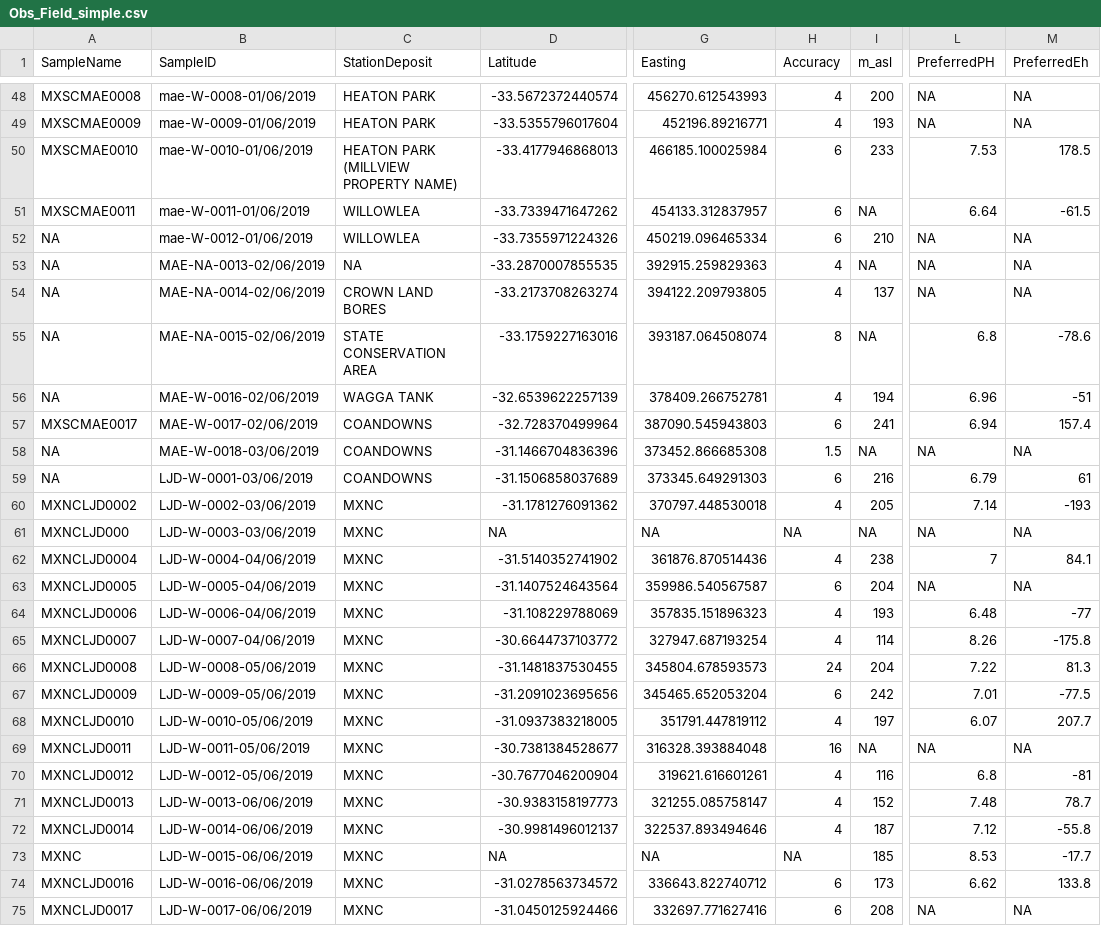
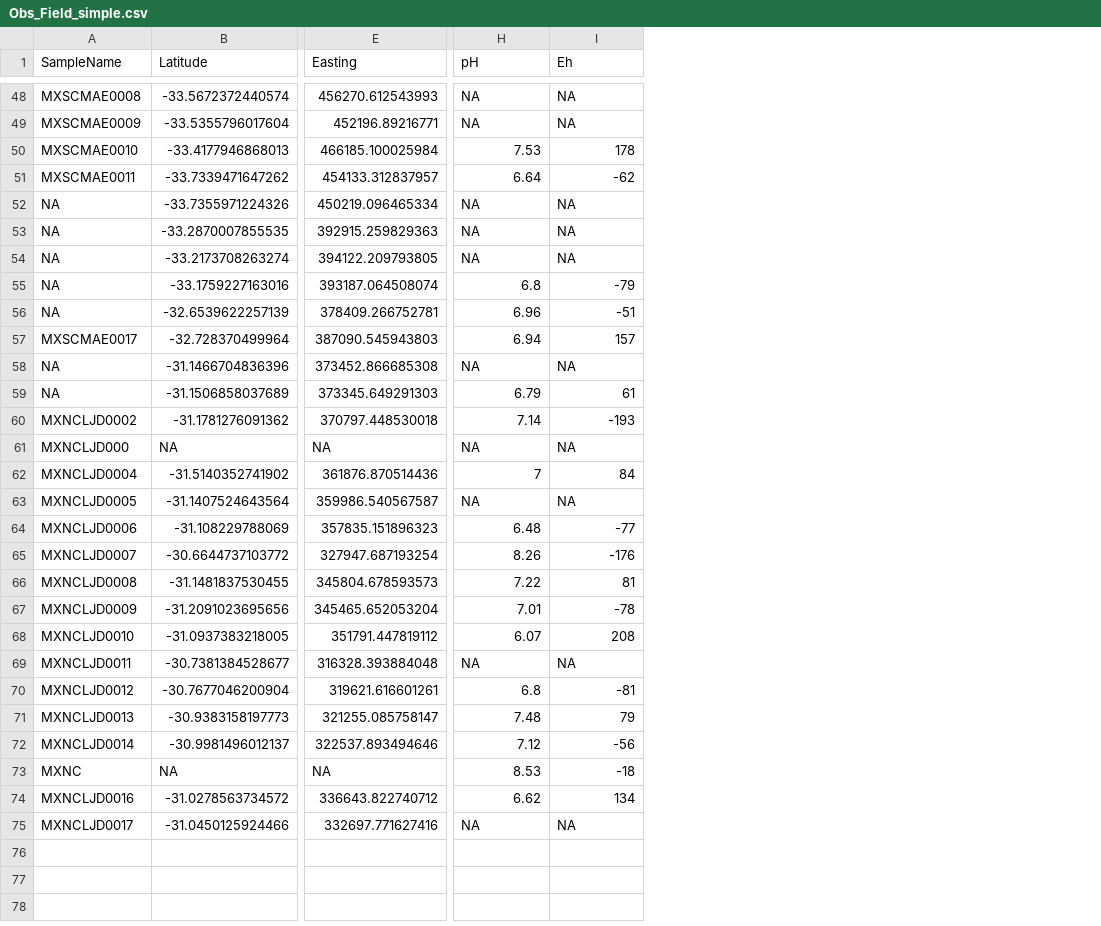
Before and after one commit to ChloePlet/FOCUS_markdown, a CSV file: resources/results/Obs_Field_simple.csv, drawn as a sheet; only a part is shown, gaps mark what is left out; removed rows and columns are numbered as before the commit, all else as after; the diff covers the shown part only; the diff names each change by its address in the sheet, - before the commit and + after, or states it on an @@ line.

```diff
--- a/resources/results/Obs_Field_simple.csv
+++ b/resources/results/Obs_Field_simple.csv
-column B (SampleID), rows 48-75: mae-W-0008-01/06/2019 | mae-W-0009-01/06/2019 | mae-W-0010-01/06/2019 | mae-W-0011-01/06/2019 | mae-W-0012-01/06/2019 | MAE-NA-0013-02/06/2019 | MAE-NA-0014-02/06/2019 | MAE-NA-0015-02/06/2019 | MAE-W-0016-02/06/2019 | MAE-W-0017-02/06/2019 | MAE-W-0018-03/06/2019 | LJD-W-0001-03/06/2019 | LJD-W-0002-03/06/2019 | LJD-W-0003-03/06/2019 | LJD-W-0004-04/06/2019 | LJD-W-0005-04/06/2019 | LJD-W-0006-04/06/2019 | LJD-W-0007-04/06/2019 | LJD-W-0008-05/06/2019 | LJD-W-0009-05/06/2019 | LJD-W-0010-05/06/2019 | LJD-W-0011-05/06/2019 | LJD-W-0012-05/06/2019 | LJD-W-0013-06/06/2019 | LJD-W-0014-06/06/2019 | LJD-W-0015-06/06/2019 | LJD-W-0016-06/06/2019 | LJD-W-0017-06/06/2019
-column C (StationDeposit), rows 48-75: HEATON PARK | HEATON PARK | HEATON PARK (MILLVIEW PROPERTY NAME) | WILLOWLEA | WILLOWLEA | NA | CROWN LAND BORES | STATE CONSERVATION AREA | WAGGA TANK | COANDOWNS | COANDOWNS | COANDOWNS | MXNC | MXNC | MXNC | MXNC | MXNC | MXNC | MXNC | MXNC | MXNC | MXNC | MXNC | MXNC | MXNC | MXNC | MXNC | MXNC
-column H (Accuracy), rows 48-75: 4 | 4 | 6 | 6 | 6 | 4 | 4 | 8 | 4 | 6 | 1.5 | 6 | 4 | NA | 4 | 6 | 4 | 4 | 24 | 6 | 4 | 16 | 4 | 4 | 4 | NA | 6 | 6
-column I (m_asl), rows 48-75: 200 | 193 | 233 | NA | 210 | NA | 137 | NA | 194 | 241 | NA | 216 | 205 | NA | 238 | 204 | 193 | 114 | 204 | 242 | 197 | NA | 116 | 152 | 187 | 185 | 173 | 208
-H1: PreferredPH
+H1: pH
-I1: PreferredEh
+I1: Eh
-I50 (Eh): 178.5
+I50 (Eh): 178
-I51 (Eh): -61.5
+I51 (Eh): -62
-I55 (Eh): -78.6
+I55 (Eh): -79
-I57 (Eh): 157.4
+I57 (Eh): 157
-I62 (Eh): 84.1
+I62 (Eh): 84
-I65 (Eh): -175.8
+I65 (Eh): -176
-I66 (Eh): 81.3
+I66 (Eh): 81
-I67 (Eh): -77.5
+I67 (Eh): -78
-I68 (Eh): 207.7
+I68 (Eh): 208
-I71 (Eh): 78.7
+I71 (Eh): 79
-I72 (Eh): -55.8
+I72 (Eh): -56
-I73 (Eh): -17.7
+I73 (Eh): -18
-I74 (Eh): 133.8
+I74 (Eh): 134
```
Also changed, not shown: 25 edited cells elsewhere in this file, 1 other file.
